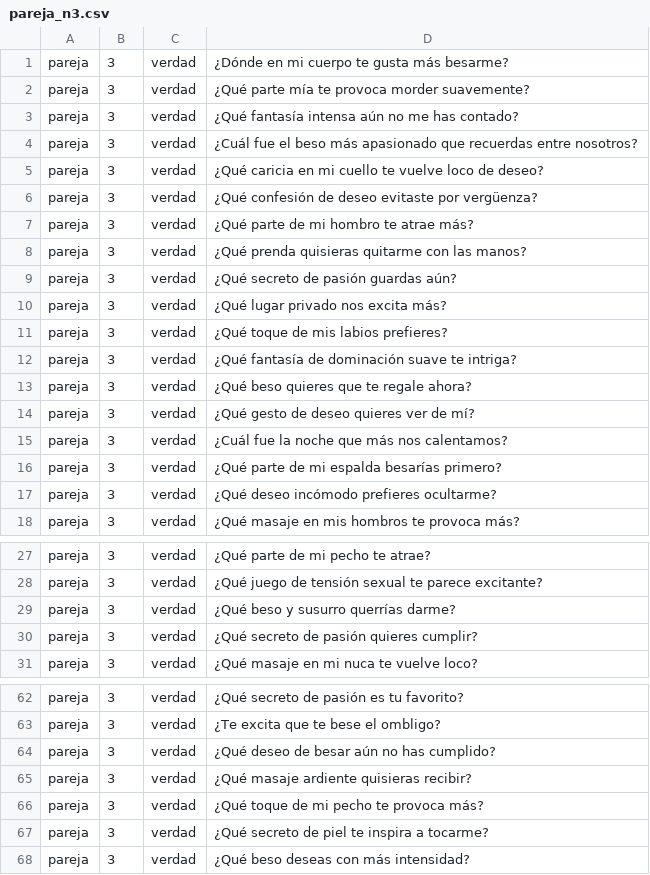
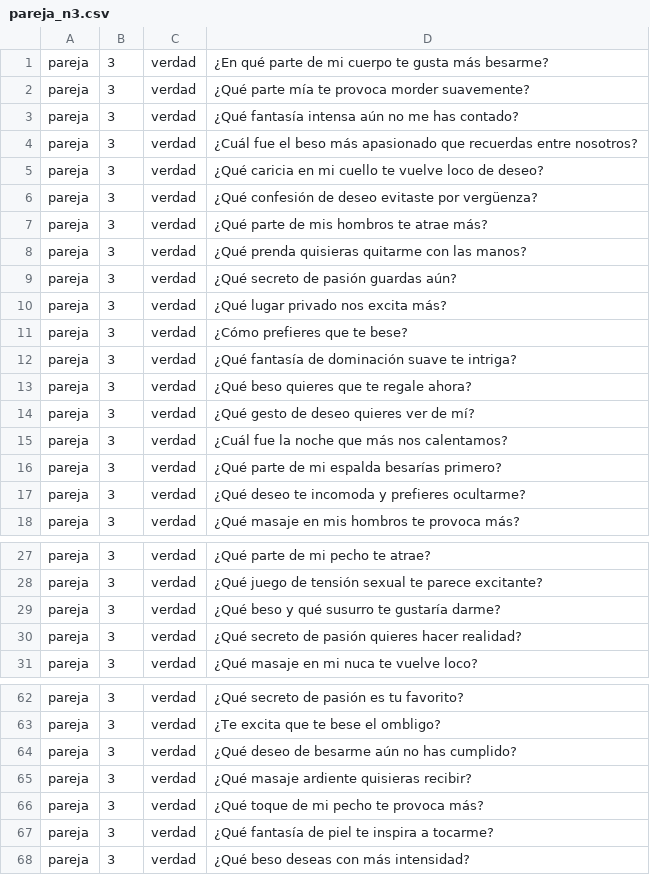
Before and after one commit to digitalassets-AI/Quien-se-atreve-, a CSV file: data/hot/pareja_n3.csv, drawn as a sheet; only a part is shown, gaps mark what is left out; the diff covers the shown part only.

```diff
--- a/data/hot/pareja_n3.csv
+++ b/data/hot/pareja_n3.csv
@@ -1,2 +1,2 @@
-pareja,3,verdad,¿Dónde en mi cuerpo te gusta más besarme?
+pareja,3,verdad,¿En qué parte de mi cuerpo te gusta más besarme?
 pareja,3,verdad,¿Qué parte mía te provoca morder suavemente?
@@ -6,3 +6,3 @@ pareja,3,verdad,¿Qué caricia en mi cuello te vuelve loco de deseo?
 pareja,3,verdad,¿Qué confesión de deseo evitaste por vergüenza?
-pareja,3,verdad,¿Qué parte de mi hombro te atrae más?
+pareja,3,verdad,¿Qué parte de mis hombros te atrae más?
 pareja,3,verdad,¿Qué prenda quisieras quitarme con las manos?
@@ -10,3 +10,3 @@ pareja,3,verdad,¿Qué secreto de pasión guardas aún?
 pareja,3,verdad,¿Qué lugar privado nos excita más?
-pareja,3,verdad,¿Qué toque de mis labios prefieres?
+pareja,3,verdad,¿Cómo prefieres que te bese?
 pareja,3,verdad,¿Qué fantasía de dominación suave te intriga?
@@ -16,3 +16,3 @@ pareja,3,verdad,¿Cuál fue la noche que más nos calentamos?
 pareja,3,verdad,¿Qué parte de mi espalda besarías primero?
-pareja,3,verdad,¿Qué deseo incómodo prefieres ocultarme?
+pareja,3,verdad,¿Qué deseo te incomoda y prefieres ocultarme?
 pareja,3,verdad,¿Qué masaje en mis hombros te provoca más?
@@ -28,4 +28,4 @@ pareja,3,verdad,¿Qué parte de mi pecho te atrae?
 pareja,3,verdad,¿Qué juego de tensión sexual te parece excitante?
-pareja,3,verdad,¿Qué beso y susurro querrías darme?
-pareja,3,verdad,¿Qué secreto de pasión quieres cumplir?
+pareja,3,verdad,¿Qué beso y qué susurro te gustaría darme?
+pareja,3,verdad,¿Qué secreto de pasión quieres hacer realidad?
 pareja,3,verdad,¿Qué masaje en mi nuca te vuelve loco?
@@ -63,6 +63,6 @@ pareja,3,verdad,¿Qué secreto de pasión es tu favorito?
 pareja,3,verdad,¿Te excita que te bese el ombligo?
-pareja,3,verdad,¿Qué deseo de besar aún no has cumplido?
+pareja,3,verdad,¿Qué deseo de besarme aún no has cumplido?
 pareja,3,verdad,¿Qué masaje ardiente quisieras recibir?
 pareja,3,verdad,¿Qué toque de mi pecho te provoca más?
-pareja,3,verdad,¿Qué secreto de piel te inspira a tocarme?
+pareja,3,verdad,¿Qué fantasía de piel te inspira a tocarme?
 pareja,3,verdad,¿Qué beso deseas con más intensidad?
```
Also changed, not shown: 2 edited cells elsewhere in this file, data/extra/amigos_u.csv, data/hot/amigos_n1.csv, 24 other files.
